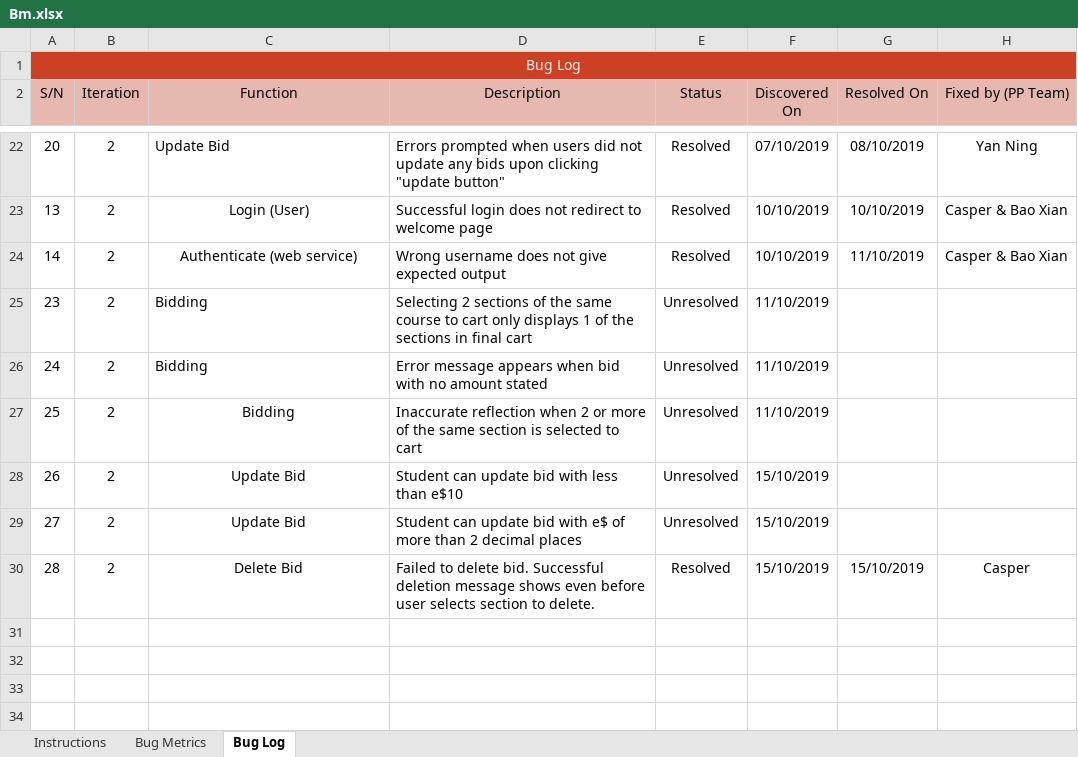
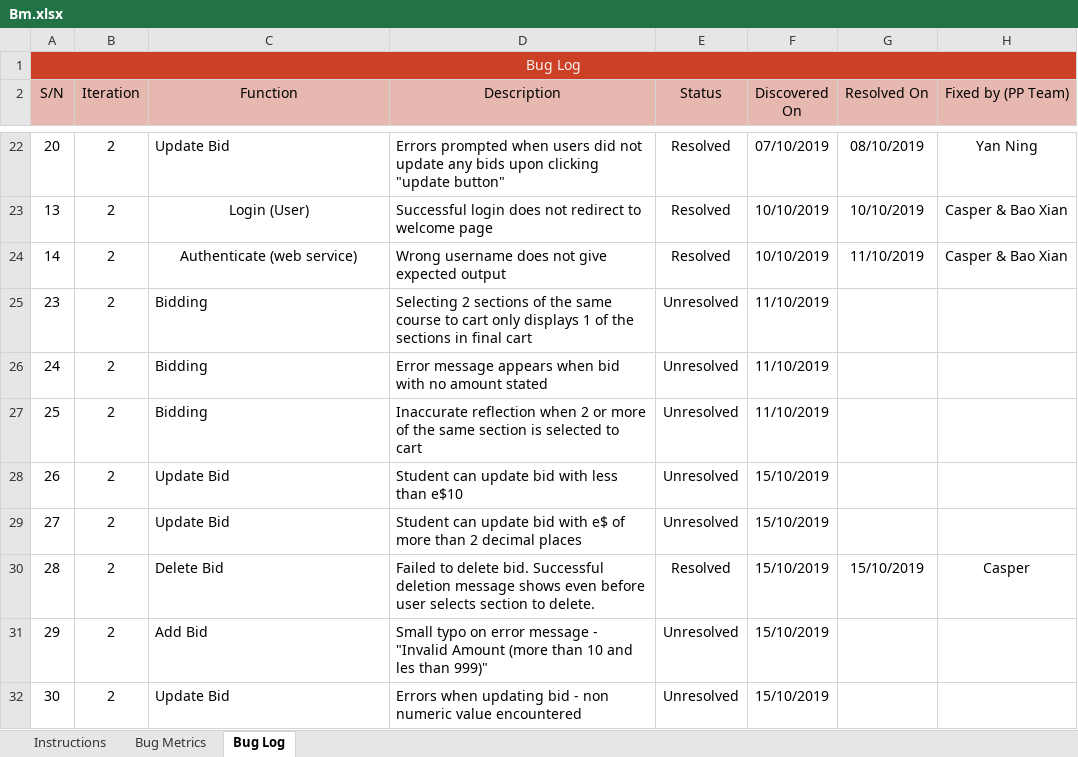
Before and after one commit to xbloh/Online-Course-Bidding-System-, an Excel workbook: metrics/Bm.xlsx, sheet Bug Log, drawn as a sheet; only a part is shown, gaps mark what is left out; values as stored, in another font and other column widths than the file's, no borders; conditional formats not drawn; the diff names each change by its address in the sheet, - before the commit and + after, or states it on an @@ line.

Commit message:
Include bugs found when testing
Small typo on error message and update bid function

```diff
--- a/metrics/Bm.xlsx (sheet Bug Log)
+++ b/metrics/Bm.xlsx (sheet Bug Log)
-C27:C30 alignment: center
+C27:C30 alignment: left
+row 31: 29 | 2 | Add Bid | Small typo on error message - "Invalid Amount (more than 10 and les than 999)" | Unresolved | 15/10/2019
+row 32: 30 | 2 | Update Bid | Errors when updating bid - non numeric value encountered | Unresolved | 15/10/2019
```
Also changed, not shown: sheet Bug Metrics.
